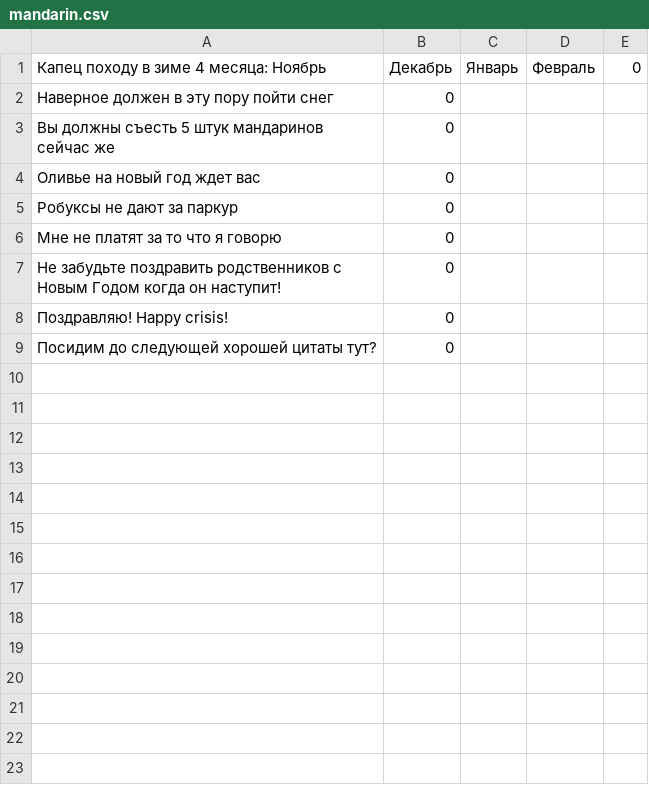
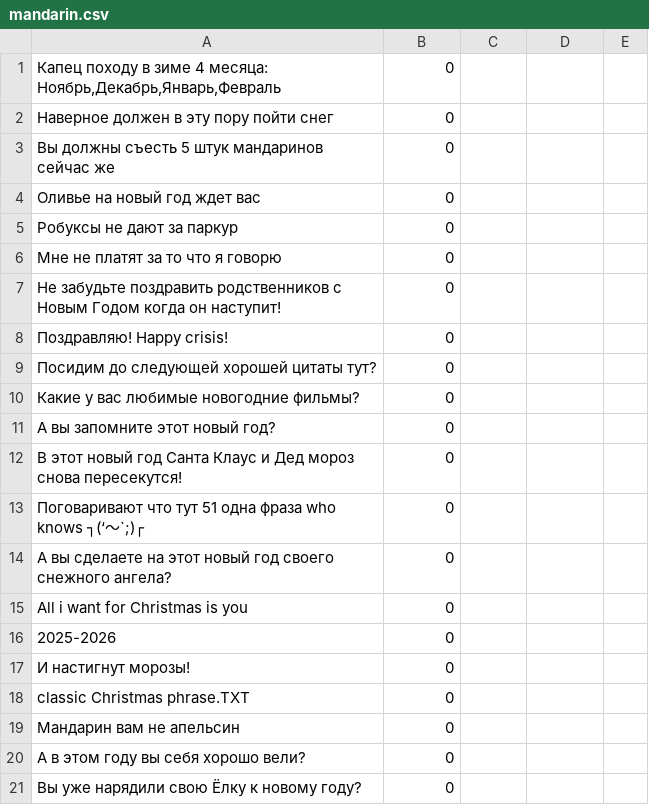
Before and after one commit to iatlas-dev/Cristmas-Atlas, a CSV file: mandarin.csv, drawn as a sheet; removed rows and columns are numbered as before the commit, all else as after; the diff names each change by its address in the sheet, - before the commit and + after, or states it on an @@ line.

```diff
--- a/mandarin.csv
+++ b/mandarin.csv
-row 1: Капец походу в зиме 4 месяца: Ноябрь | Декабрь | Январь | Февраль | 0
+row 1: Капец походу в зиме 4 месяца: Ноябрь,Декабрь,Январь,Февраль | 0
+row 10: Какие у вас любимые новогодние фильмы? | 0
+row 11: А вы запомните этот новый год? | 0
+row 12: В этот новый год Санта Клаус и Дед мороз снова пересекутся! | 0
+row 13: Поговаривают что тут 51 одна фраза who knows ┐(‘～`;)┌ | 0
+row 14: А вы сделаете на этот новый год своего снежного ангела? | 0
+row 15: All i want for Christmas is you | 0
+row 16: 2025-2026 | 0
+row 17: И настигнут морозы! | 0
+row 18: classic Christmas phrase.TXT | 0
+row 19: Мандарин вам не апельсин | 0
+row 20: А в этом году вы себя хорошо вели? | 0
+row 21: Вы уже нарядили свою Ёлку к новому году? | 0
```
Also changed, not shown: 2 other files.
